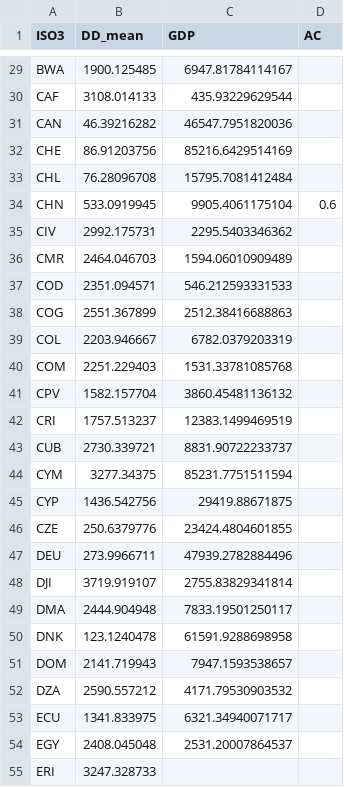
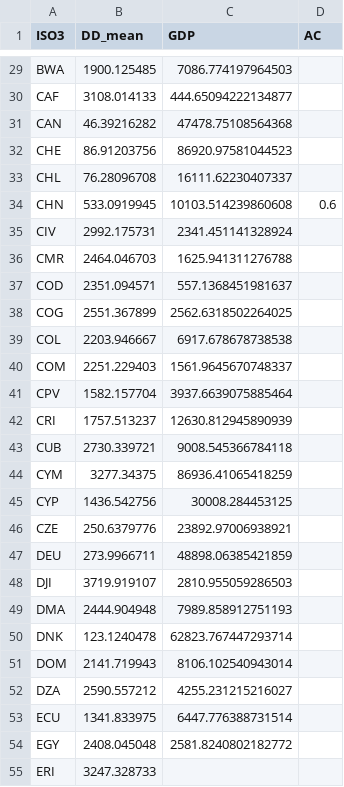
Before and after one commit to carnegie/clab_cooling_deficit_index, a CSV file: data_experiencedT/AC_data.csv, drawn as a sheet; only a part is shown, gaps mark what is left out; the diff covers the shown part only; the diff names each change by its address in the sheet, - before the commit and + after, or states it on an @@ line.

```diff
--- a/data_experiencedT/AC_data.csv
+++ b/data_experiencedT/AC_data.csv
-C29 (GDP): 6947.81784114167
+C29 (GDP): 7086.774197964503
-C30 (GDP): 435.93229629544
+C30 (GDP): 444.65094222134877
-C31 (GDP): 46547.7951820036
+C31 (GDP): 47478.75108564368
-C32 (GDP): 85216.6429514169
+C32 (GDP): 86920.97581044523
-C33 (GDP): 15795.7081412484
+C33 (GDP): 16111.62230407337
-C34 (GDP): 9905.4061175104
+C34 (GDP): 10103.514239860608
-C35 (GDP): 2295.5403346362
+C35 (GDP): 2341.451141328924
-C36 (GDP): 1594.06010909489
+C36 (GDP): 1625.941311276788
-C37 (GDP): 546.212593331533
+C37 (GDP): 557.1368451981637
-C38 (GDP): 2512.38416688863
+C38 (GDP): 2562.6318502264025
-C39 (GDP): 6782.0379203319
+C39 (GDP): 6917.678678738538
-C40 (GDP): 1531.33781085768
+C40 (GDP): 1561.9645670748337
-C41 (GDP): 3860.45481136132
+C41 (GDP): 3937.6639075885464
-C42 (GDP): 12383.1499469519
+C42 (GDP): 12630.812945890939
-C43 (GDP): 8831.90722233737
+C43 (GDP): 9008.545366784118
-C44 (GDP): 85231.7751511594
+C44 (GDP): 86936.41065418259
-C45 (GDP): 29419.88671875
+C45 (GDP): 30008.284453125
-C46 (GDP): 23424.4804601855
+C46 (GDP): 23892.97006938921
-C47 (GDP): 47939.2782884496
+C47 (GDP): 48898.06385421859
-C48 (GDP): 2755.83829341814
+C48 (GDP): 2810.955059286503
-C49 (GDP): 7833.19501250117
+C49 (GDP): 7989.858912751193
-C50 (GDP): 61591.9288698958
+C50 (GDP): 62823.767447293714
-C51 (GDP): 7947.1593538657
+C51 (GDP): 8106.102540943014
-C52 (GDP): 4171.79530903532
+C52 (GDP): 4255.231215216027
-C53 (GDP): 6321.34940071717
+C53 (GDP): 6447.776388731514
-C54 (GDP): 2531.20007864537
+C54 (GDP): 2581.8240802182772
```
Also changed, not shown: 161 edited cells elsewhere in this file, 4 other files.
